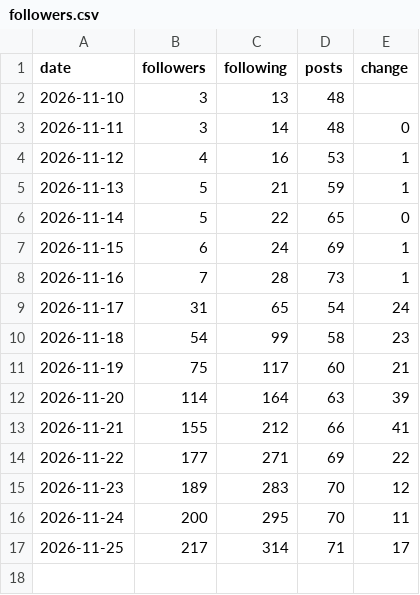
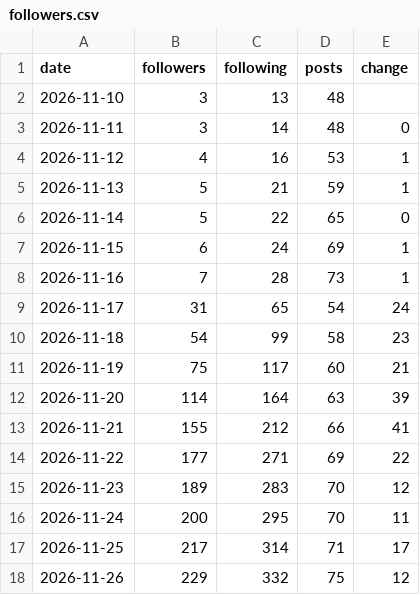
Before and after one commit to wonjoolee/sankit-media, a CSV file: pipeline/followers.csv, drawn as a sheet.

Commit message:
posted 2026-11-26-0018

```diff
--- a/pipeline/followers.csv
+++ b/pipeline/followers.csv
@@ -17 +17,2 @@ date,followers,following,posts,change
 2026-11-25,217,314,71,17
+2026-11-26,229,332,75,12
```
